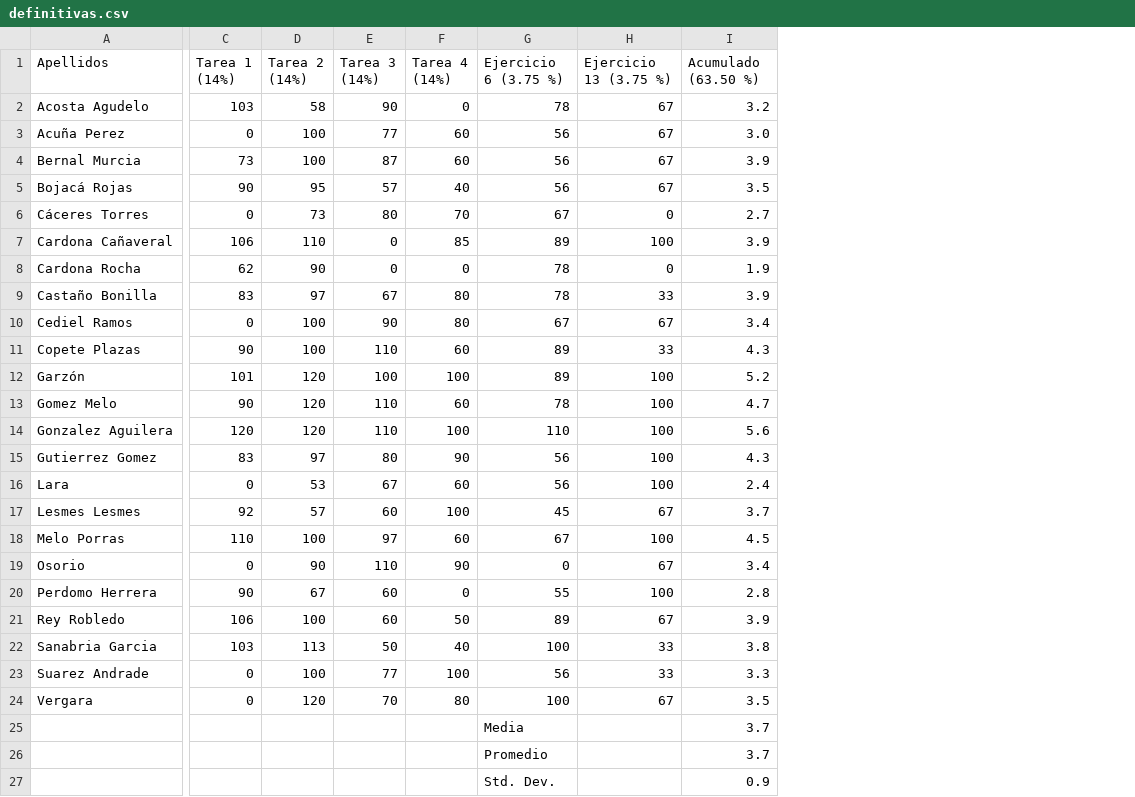
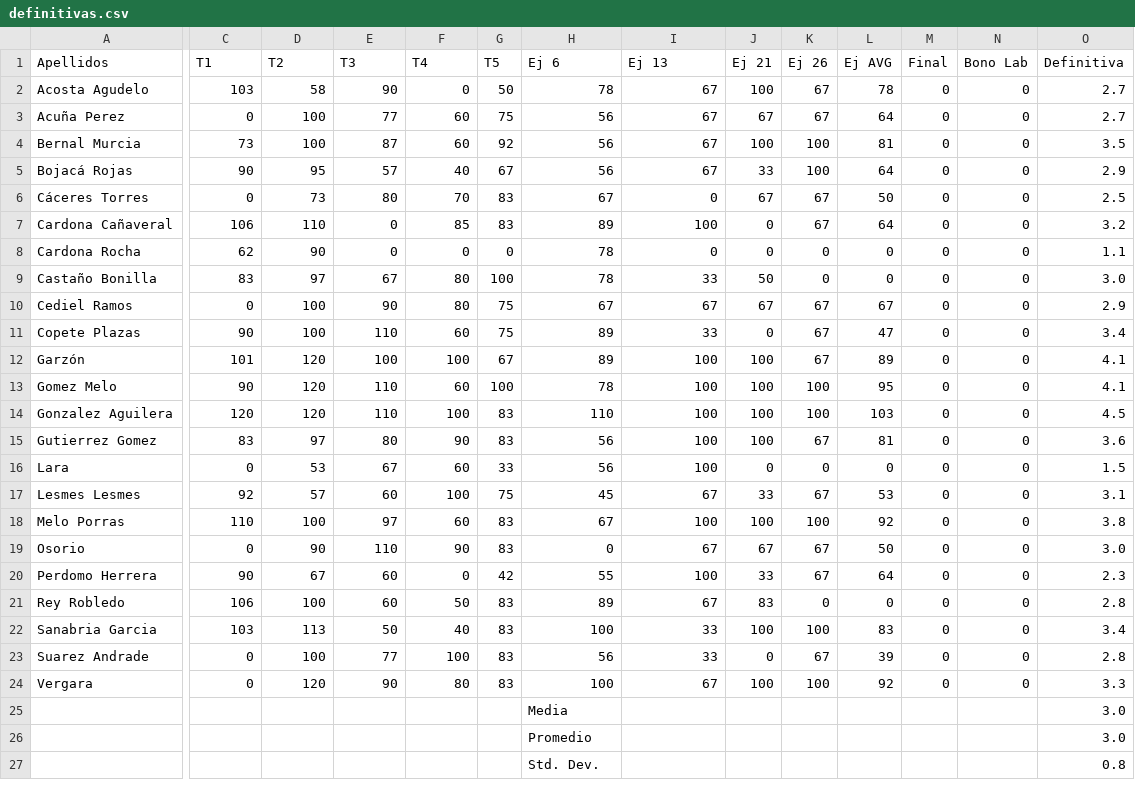
Before and after one commit to ComputationalScienceUniandes/ComputationalMethods, a CSV file: calificaciones/2018-10/01/definitivas.csv, drawn as a sheet; only a part is shown, gaps mark what is left out; addresses are those after the commit; the diff names each change by its address in the sheet, - before the commit and + after, or states it on an @@ line.

Commit message:
definitivas

```diff
--- a/calificaciones/2018-10/01/definitivas.csv
+++ b/calificaciones/2018-10/01/definitivas.csv
+column G (T5), rows 2-24: 50 | 75 | 92 | 67 | 83 | 83 | 0 | 100 | 75 | 75 | 67 | 100 | 83 | 83 | 33 | 75 | 83 | 83 | 42 | 83 | 83 | 83 | 83
+column J (Ej 21), rows 2-24: 100 | 67 | 100 | 33 | 67 | 0 | 0 | 50 | 67 | 0 | 100 | 100 | 100 | 100 | 0 | 33 | 100 | 67 | 33 | 83 | 100 | 0 | 100
+column K (Ej 26), rows 2-24: 67 | 67 | 100 | 100 | 67 | 67 | 0 | 0 | 67 | 67 | 67 | 100 | 100 | 67 | 0 | 67 | 100 | 67 | 67 | 0 | 100 | 67 | 100
+column L (Ej AVG), rows 2-24: 78 | 64 | 81 | 64 | 50 | 64 | 0 | 0 | 67 | 47 | 89 | 95 | 103 | 81 | 0 | 53 | 92 | 50 | 64 | 0 | 83 | 39 | 92
+column M (Final), rows 2-24: all 0
+column N (Bono Lab), rows 2-24: all 0
-C1: Tarea 1 (14%)
+C1: T1
-D1: Tarea 2 (14%)
+D1: T2
-E1: Tarea 3 (14%)
+E1: T3
-F1: Tarea 4 (14%)
+F1: T4
-H1: Ejercicio 6 (3.75 %)
+H1: Ej 6
-I1: Ejercicio 13 (3.75 %)
+I1: Ej 13
-O1: Acumulado (63.50 %)
+O1: Definitiva
-O2 (Definitiva): 3.2
+O2 (Definitiva): 2.7
-O3 (Definitiva): 3.0
+O3 (Definitiva): 2.7
-O4 (Definitiva): 3.9
+O4 (Definitiva): 3.5
-O5 (Definitiva): 3.5
+O5 (Definitiva): 2.9
-O6 (Definitiva): 2.7
+O6 (Definitiva): 2.5
-O7 (Definitiva): 3.9
+O7 (Definitiva): 3.2
-O8 (Definitiva): 1.9
+O8 (Definitiva): 1.1
-O9 (Definitiva): 3.9
+O9 (Definitiva): 3.0
-O10 (Definitiva): 3.4
+O10 (Definitiva): 2.9
-O11 (Definitiva): 4.3
+O11 (Definitiva): 3.4
-O12 (Definitiva): 5.2
+O12 (Definitiva): 4.1
-O13 (Definitiva): 4.7
+O13 (Definitiva): 4.1
-O14 (Definitiva): 5.6
+O14 (Definitiva): 4.5
-O15 (Definitiva): 4.3
+O15 (Definitiva): 3.6
-O16 (Definitiva): 2.4
+O16 (Definitiva): 1.5
-O17 (Definitiva): 3.7
+O17 (Definitiva): 3.1
-O18 (Definitiva): 4.5
+O18 (Definitiva): 3.8
-O19 (Definitiva): 3.4
+O19 (Definitiva): 3.0
-O20 (Definitiva): 2.8
+O20 (Definitiva): 2.3
-O21 (Definitiva): 3.9
+O21 (Definitiva): 2.8
-O22 (Definitiva): 3.8
+O22 (Definitiva): 3.4
-O23 (Definitiva): 3.3
+O23 (Definitiva): 2.8
-E24 (T3): 70
+E24 (T3): 90
-O24 (Definitiva): 3.5
+O24 (Definitiva): 3.3
-O25:O26 (Definitiva): 3.7
+O25:O26 (Definitiva): 3.0
-O27 (Definitiva): 0.9
+O27 (Definitiva): 0.8
```
